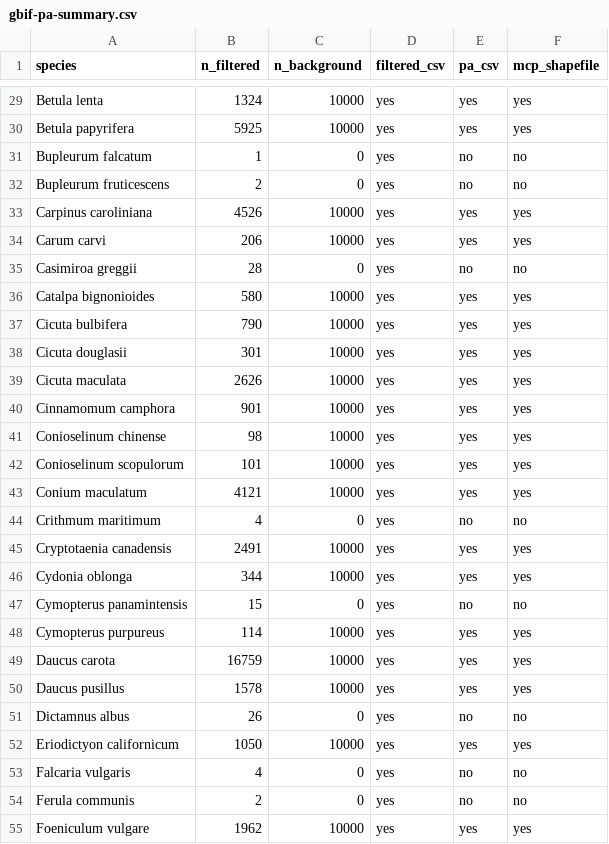
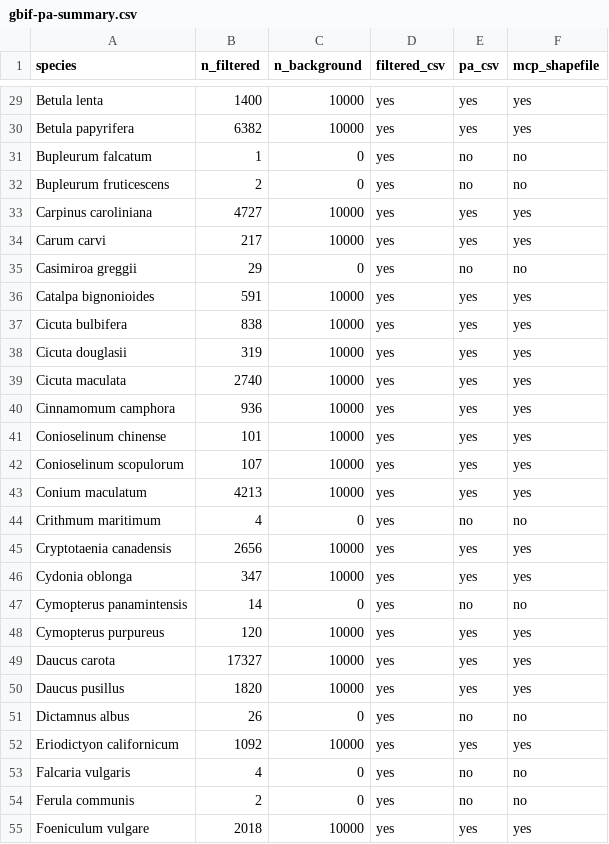
Before and after one commit to Big-Biodiversity-Collaborative/SwallowtailClimateChange, a CSV file: data/gbif-pa-summary.csv, drawn as a sheet; only a part is shown, gaps mark what is left out; the diff covers the shown part only.

Commit message:
Update gbif download
+ Add data up to December 2023
+ Update download log filename so it is ignored
+ Exclude file names of filtered data that do not exist when compressing zipfile
+ Add status reporting for downloading step 1

```diff
--- a/data/gbif-pa-summary.csv
+++ b/data/gbif-pa-summary.csv
@@ -29,27 +29,27 @@
-"Betula lenta",1324,10000,"yes","yes","yes"
-"Betula papyrifera",5925,10000,"yes","yes","yes"
+"Betula lenta",1400,10000,"yes","yes","yes"
+"Betula papyrifera",6382,10000,"yes","yes","yes"
 "Bupleurum falcatum",1,0,"yes","no","no"
 "Bupleurum fruticescens",2,0,"yes","no","no"
-"Carpinus caroliniana",4526,10000,"yes","yes","yes"
-"Carum carvi",206,10000,"yes","yes","yes"
-"Casimiroa greggii",28,0,"yes","no","no"
-"Catalpa bignonioides",580,10000,"yes","yes","yes"
-"Cicuta bulbifera",790,10000,"yes","yes","yes"
-"Cicuta douglasii",301,10000,"yes","yes","yes"
-"Cicuta maculata",2626,10000,"yes","yes","yes"
-"Cinnamomum camphora",901,10000,"yes","yes","yes"
-"Conioselinum chinense",98,10000,"yes","yes","yes"
-"Conioselinum scopulorum",101,10000,"yes","yes","yes"
-"Conium maculatum",4121,10000,"yes","yes","yes"
+"Carpinus caroliniana",4727,10000,"yes","yes","yes"
+"Carum carvi",217,10000,"yes","yes","yes"
+"Casimiroa greggii",29,0,"yes","no","no"
+"Catalpa bignonioides",591,10000,"yes","yes","yes"
+"Cicuta bulbifera",838,10000,"yes","yes","yes"
+"Cicuta douglasii",319,10000,"yes","yes","yes"
+"Cicuta maculata",2740,10000,"yes","yes","yes"
+"Cinnamomum camphora",936,10000,"yes","yes","yes"
+"Conioselinum chinense",101,10000,"yes","yes","yes"
+"Conioselinum scopulorum",107,10000,"yes","yes","yes"
+"Conium maculatum",4213,10000,"yes","yes","yes"
 "Crithmum maritimum",4,0,"yes","no","no"
-"Cryptotaenia canadensis",2491,10000,"yes","yes","yes"
-"Cydonia oblonga",344,10000,"yes","yes","yes"
-"Cymopterus panamintensis",15,0,"yes","no","no"
-"Cymopterus purpureus",114,10000,"yes","yes","yes"
-"Daucus carota",16759,10000,"yes","yes","yes"
-"Daucus pusillus",1578,10000,"yes","yes","yes"
+"Cryptotaenia canadensis",2656,10000,"yes","yes","yes"
+"Cydonia oblonga",347,10000,"yes","yes","yes"
+"Cymopterus panamintensis",14,0,"yes","no","no"
+"Cymopterus purpureus",120,10000,"yes","yes","yes"
+"Daucus carota",17327,10000,"yes","yes","yes"
+"Daucus pusillus",1820,10000,"yes","yes","yes"
 "Dictamnus albus",26,0,"yes","no","no"
-"Eriodictyon californicum",1050,10000,"yes","yes","yes"
+"Eriodictyon californicum",1092,10000,"yes","yes","yes"
 "Falcaria vulgaris",4,0,"yes","no","no"
 "Ferula communis",2,0,"yes","no","no"
-"Foeniculum vulgare",1962,10000,"yes","yes","yes"
+"Foeniculum vulgare",2018,10000,"yes","yes","yes"
```
Also changed, not shown: 132 edited cells elsewhere in this file, 6 other files.
